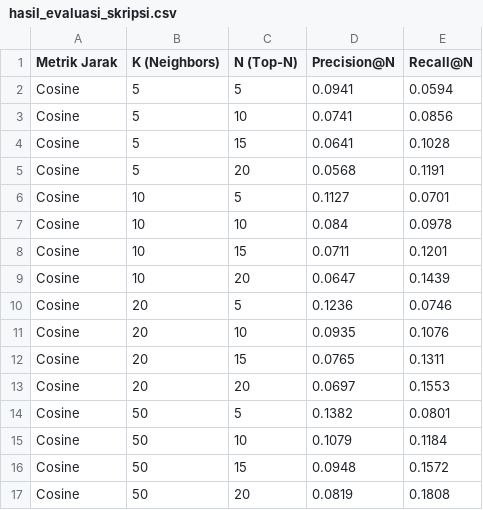
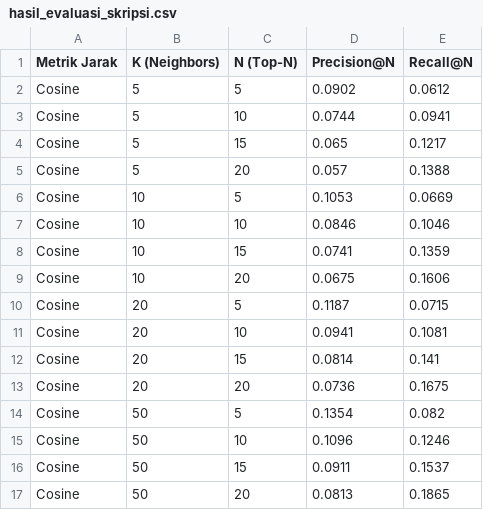
Before and after one commit to difhaels/steam-recommender-backend-python, a CSV file: hasil_evaluasi_skripsi.csv, drawn as a sheet; only a part is shown; the diff covers the shown part only.

```diff
--- a/hasil_evaluasi_skripsi.csv
+++ b/hasil_evaluasi_skripsi.csv
@@ -1,17 +1,17 @@
 Metrik Jarak,K (Neighbors),N (Top-N),Precision@N,Recall@N
-Cosine,5,5,0.0941,0.0594
-Cosine,5,10,0.0741,0.0856
-Cosine,5,15,0.0641,0.1028
-Cosine,5,20,0.0568,0.1191
-Cosine,10,5,0.1127,0.0701
-Cosine,10,10,0.084,0.0978
-Cosine,10,15,0.0711,0.1201
-Cosine,10,20,0.0647,0.1439
-Cosine,20,5,0.1236,0.0746
-Cosine,20,10,0.0935,0.1076
-Cosine,20,15,0.0765,0.1311
-Cosine,20,20,0.0697,0.1553
-Cosine,50,5,0.1382,0.0801
-Cosine,50,10,0.1079,0.1184
-Cosine,50,15,0.0948,0.1572
-Cosine,50,20,0.0819,0.1808
+Cosine,5,5,0.0902,0.0612
+Cosine,5,10,0.0744,0.0941
+Cosine,5,15,0.065,0.1217
+Cosine,5,20,0.057,0.1388
+Cosine,10,5,0.1053,0.0669
+Cosine,10,10,0.0846,0.1046
+Cosine,10,15,0.0741,0.1359
+Cosine,10,20,0.0675,0.1606
+Cosine,20,5,0.1187,0.0715
+Cosine,20,10,0.0941,0.1081
+Cosine,20,15,0.0814,0.141
+Cosine,20,20,0.0736,0.1675
+Cosine,50,5,0.1354,0.082
+Cosine,50,10,0.1096,0.1246
+Cosine,50,15,0.0911,0.1537
+Cosine,50,20,0.0813,0.1865
```
Also changed, not shown: 32 edited cells elsewhere in this file, 5 other files.
